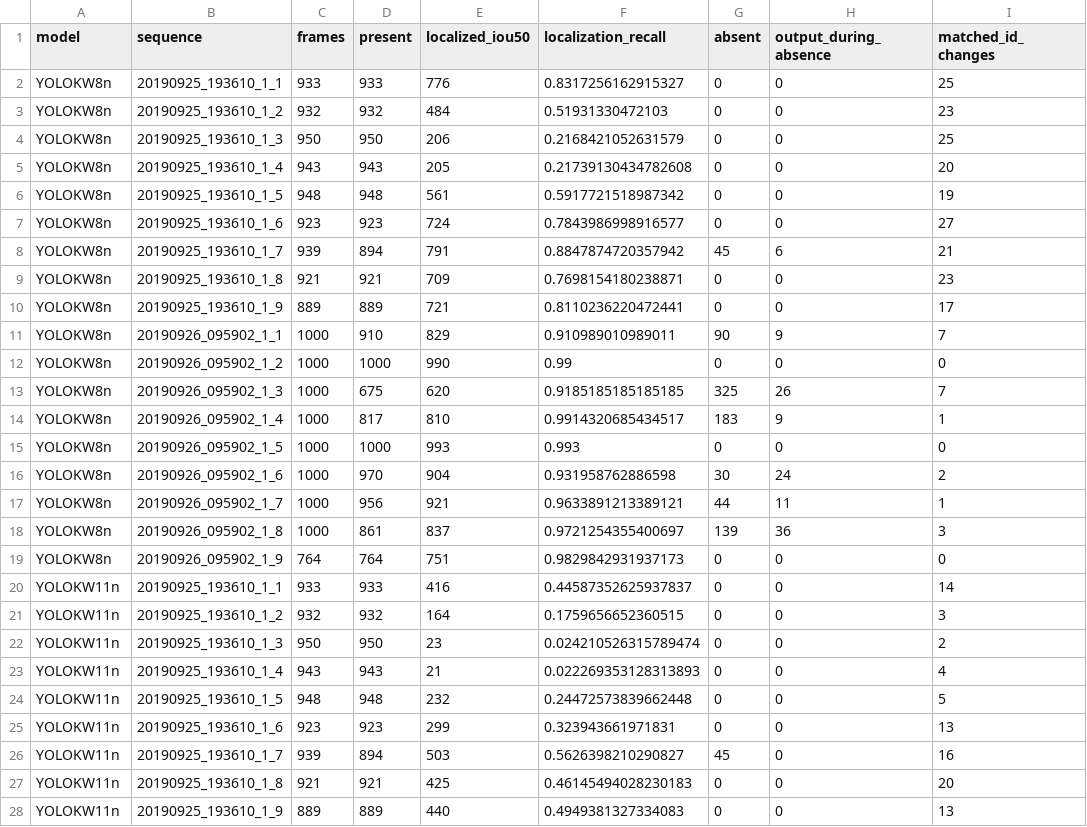
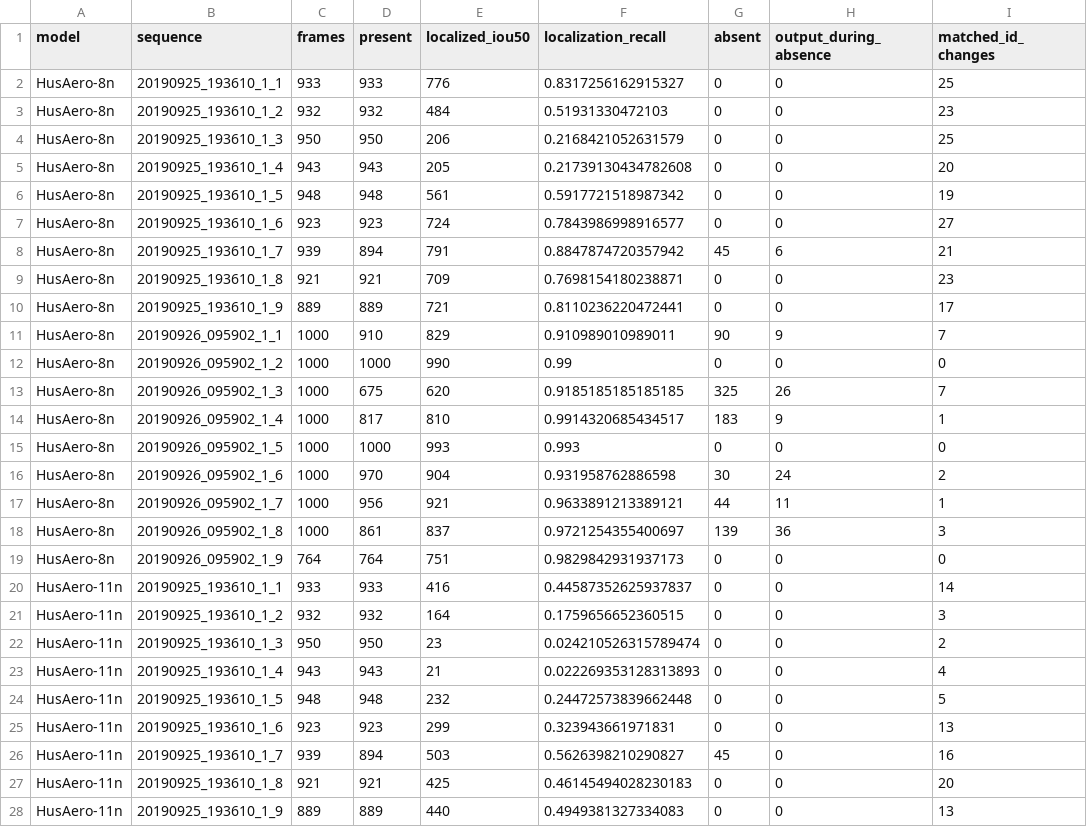
Before and after one commit to 27kwt/HusAero, a CSV file: results/per_clip_video_results.csv, drawn as a sheet; only a part is shown; the diff covers the shown part only.

```diff
--- a/results/per_clip_video_results.csv
+++ b/results/per_clip_video_results.csv
@@ -1,28 +1,28 @@
 model,sequence,frames,present,localized_iou50,localization_recall,absent,output_during_absence,matched_id_changes
-YOLOKW8n,20190925_193610_1_1,933,933,776,0.8317256162915327,0,0,25
-YOLOKW8n,20190925_193610_1_2,932,932,484,0.51931330472103,0,0,23
-YOLOKW8n,20190925_193610_1_3,950,950,206,0.2168421052631579,0,0,25
-YOLOKW8n,20190925_193610_1_4,943,943,205,0.21739130434782608,0,0,20
-YOLOKW8n,20190925_193610_1_5,948,948,561,0.5917721518987342,0,0,19
-YOLOKW8n,20190925_193610_1_6,923,923,724,0.7843986998916577,0,0,27
-YOLOKW8n,20190925_193610_1_7,939,894,791,0.8847874720357942,45,6,21
-YOLOKW8n,20190925_193610_1_8,921,921,709,0.7698154180238871,0,0,23
-YOLOKW8n,20190925_193610_1_9,889,889,721,0.8110236220472441,0,0,17
-YOLOKW8n,20190926_095902_1_1,1000,910,829,0.910989010989011,90,9,7
-YOLOKW8n,20190926_095902_1_2,1000,1000,990,0.99,0,0,0
-YOLOKW8n,20190926_095902_1_3,1000,675,620,0.9185185185185185,325,26,7
-YOLOKW8n,20190926_095902_1_4,1000,817,810,0.9914320685434517,183,9,1
-YOLOKW8n,20190926_095902_1_5,1000,1000,993,0.993,0,0,0
-YOLOKW8n,20190926_095902_1_6,1000,970,904,0.931958762886598,30,24,2
-YOLOKW8n,20190926_095902_1_7,1000,956,921,0.9633891213389121,44,11,1
-YOLOKW8n,20190926_095902_1_8,1000,861,837,0.9721254355400697,139,36,3
-YOLOKW8n,20190926_095902_1_9,764,764,751,0.9829842931937173,0,0,0
-YOLOKW11n,20190925_193610_1_1,933,933,416,0.44587352625937837,0,0,14
-YOLOKW11n,20190925_193610_1_2,932,932,164,0.1759656652360515,0,0,3
-YOLOKW11n,20190925_193610_1_3,950,950,23,0.024210526315789474,0,0,2
-YOLOKW11n,20190925_193610_1_4,943,943,21,0.022269353128313893,0,0,4
-YOLOKW11n,20190925_193610_1_5,948,948,232,0.24472573839662448,0,0,5
-YOLOKW11n,20190925_193610_1_6,923,923,299,0.323943661971831,0,0,13
-YOLOKW11n,20190925_193610_1_7,939,894,503,0.5626398210290827,45,0,16
-YOLOKW11n,20190925_193610_1_8,921,921,425,0.46145494028230183,0,0,20
-YOLOKW11n,20190925_193610_1_9,889,889,440,0.4949381327334083,0,0,13
+HusAero-8n,20190925_193610_1_1,933,933,776,0.8317256162915327,0,0,25
+HusAero-8n,20190925_193610_1_2,932,932,484,0.51931330472103,0,0,23
+HusAero-8n,20190925_193610_1_3,950,950,206,0.2168421052631579,0,0,25
+HusAero-8n,20190925_193610_1_4,943,943,205,0.21739130434782608,0,0,20
+HusAero-8n,20190925_193610_1_5,948,948,561,0.5917721518987342,0,0,19
+HusAero-8n,20190925_193610_1_6,923,923,724,0.7843986998916577,0,0,27
+HusAero-8n,20190925_193610_1_7,939,894,791,0.8847874720357942,45,6,21
+HusAero-8n,20190925_193610_1_8,921,921,709,0.7698154180238871,0,0,23
+HusAero-8n,20190925_193610_1_9,889,889,721,0.8110236220472441,0,0,17
+HusAero-8n,20190926_095902_1_1,1000,910,829,0.910989010989011,90,9,7
+HusAero-8n,20190926_095902_1_2,1000,1000,990,0.99,0,0,0
+HusAero-8n,20190926_095902_1_3,1000,675,620,0.9185185185185185,325,26,7
+HusAero-8n,20190926_095902_1_4,1000,817,810,0.9914320685434517,183,9,1
+HusAero-8n,20190926_095902_1_5,1000,1000,993,0.993,0,0,0
+HusAero-8n,20190926_095902_1_6,1000,970,904,0.931958762886598,30,24,2
+HusAero-8n,20190926_095902_1_7,1000,956,921,0.9633891213389121,44,11,1
+HusAero-8n,20190926_095902_1_8,1000,861,837,0.9721254355400697,139,36,3
+HusAero-8n,20190926_095902_1_9,764,764,751,0.9829842931937173,0,0,0
+HusAero-11n,20190925_193610_1_1,933,933,416,0.44587352625937837,0,0,14
+HusAero-11n,20190925_193610_1_2,932,932,164,0.1759656652360515,0,0,3
+HusAero-11n,20190925_193610_1_3,950,950,23,0.024210526315789474,0,0,2
+HusAero-11n,20190925_193610_1_4,943,943,21,0.022269353128313893,0,0,4
+HusAero-11n,20190925_193610_1_5,948,948,232,0.24472573839662448,0,0,5
+HusAero-11n,20190925_193610_1_6,923,923,299,0.323943661971831,0,0,13
+HusAero-11n,20190925_193610_1_7,939,894,503,0.5626398210290827,45,0,16
+HusAero-11n,20190925_193610_1_8,921,921,425,0.46145494028230183,0,0,20
+HusAero-11n,20190925_193610_1_9,889,889,440,0.4949381327334083,0,0,13
```
Also changed, not shown: 9 edited cells elsewhere in this file, 59 other files.
